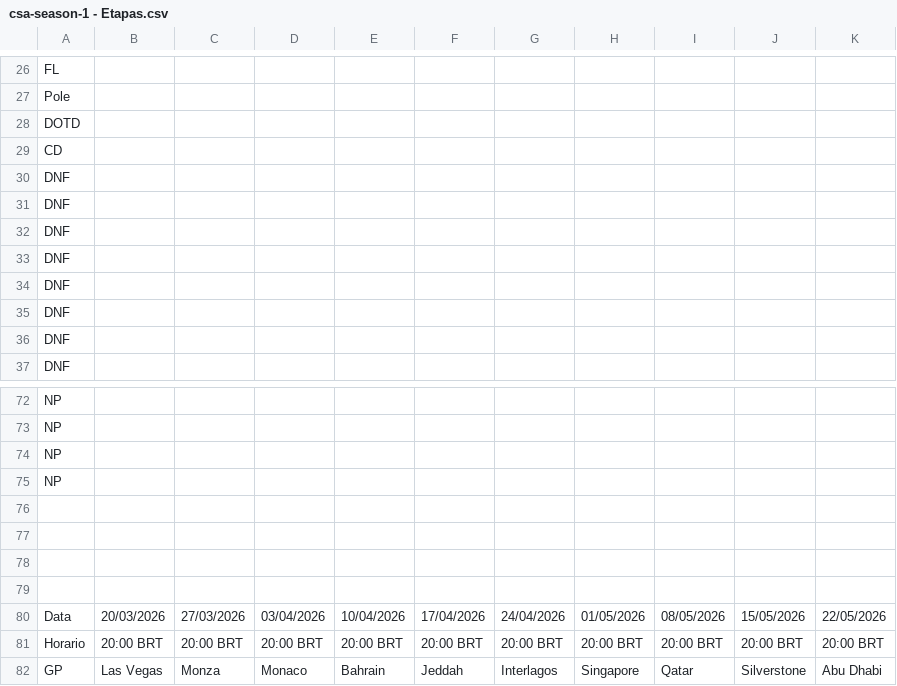
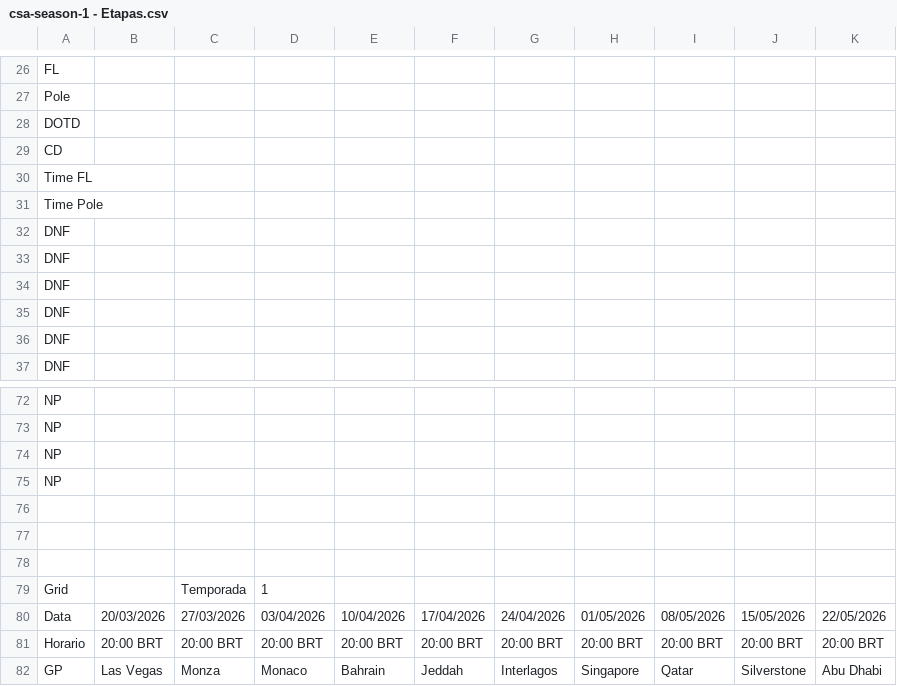
Before and after one commit to JedersonBorges/site-csa, a CSV file: db/csa-season-1 - Etapas.csv, drawn as a sheet; only a part is shown, gaps mark what is left out.

```diff
--- a/db/csa-season-1 - Etapas.csv
+++ b/db/csa-season-1 - Etapas.csv
@@ -29,4 +29,4 @@ DOTD,,,,,,,,,,
 CD,,,,,,,,,,
-DNF,,,,,,,,,,
-DNF,,,,,,,,,,
+Time FL,,,,,,,,,,
+Time Pole,,,,,,,,,,
 DNF,,,,,,,,,,
@@ -78,3 +78,3 @@ NP,,,,,,,,,,
 ,,,,,,,,,,
-,,,,,,,,,,
+Grid,,Temporada,1,,,,,,,
 Data,20/03/2026,27/03/2026,03/04/2026,10/04/2026,17/04/2026,24/04/2026,01/05/2026,08/05/2026,15/05/2026,22/05/2026
```
Also changed, not shown: 12 other files.
